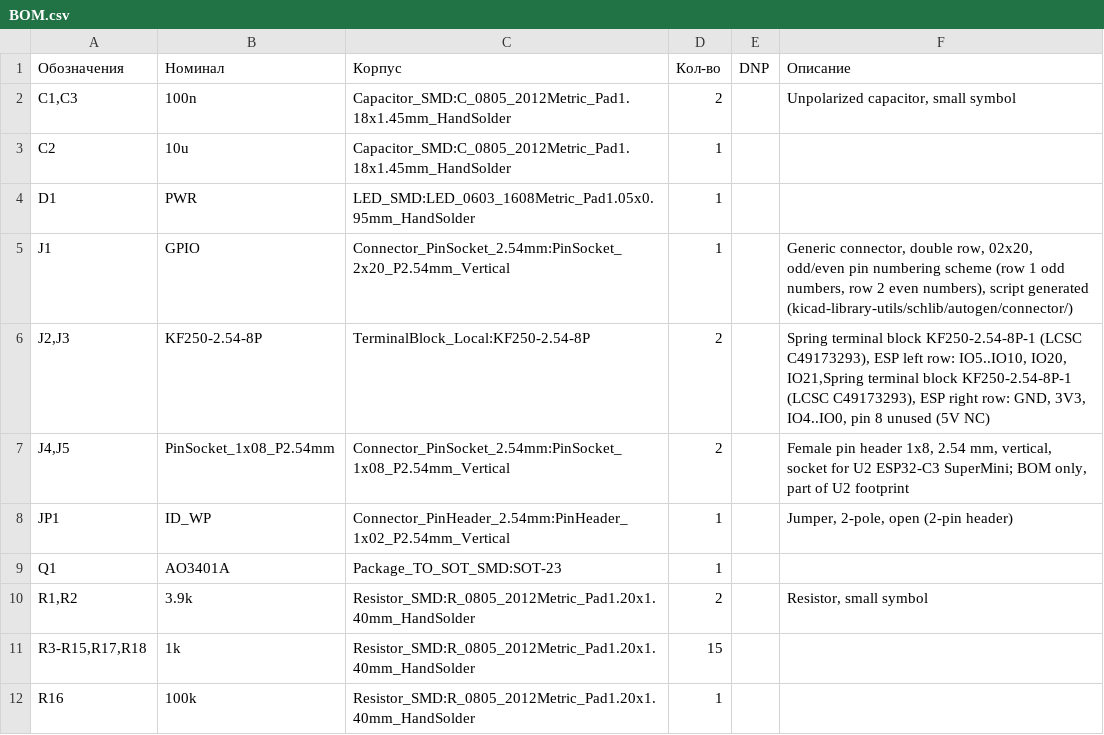
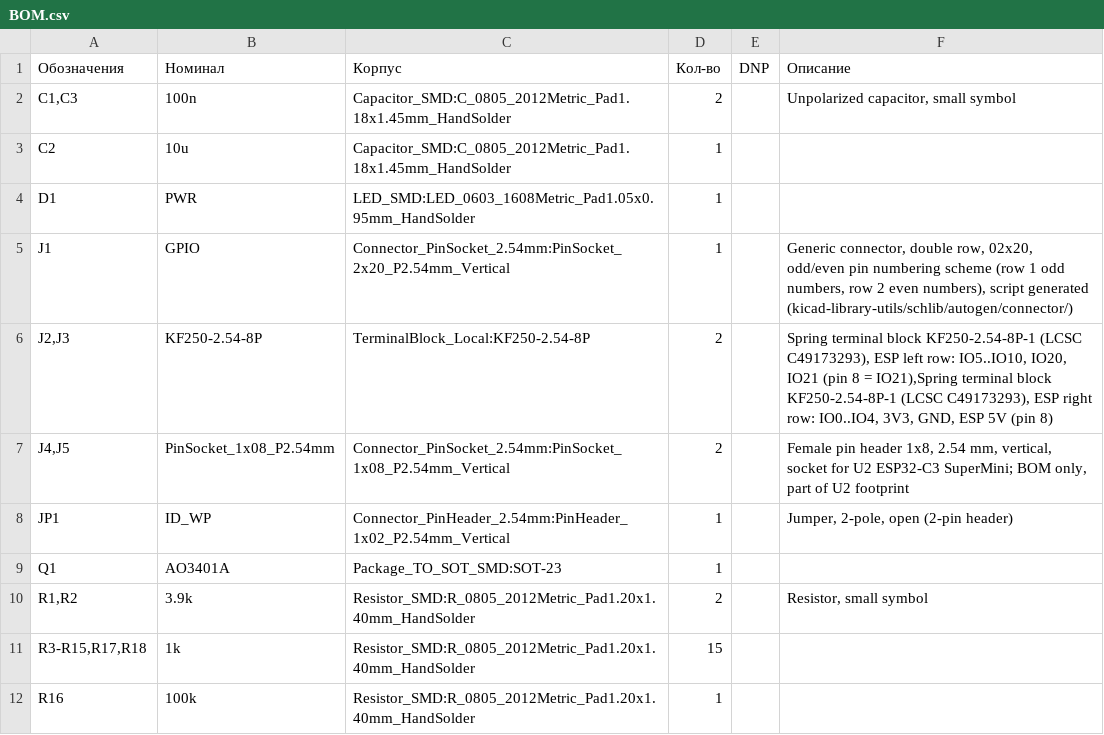
Before and after one commit to abel-msk/RasberryPI-debug-ESP-HAT, a CSV file: BOM.csv, drawn as a sheet; only a part is shown.

```diff
--- a/BOM.csv
+++ b/BOM.csv
@@ -5,3 +5,3 @@
 "J1","GPIO","Connector_PinSocket_2.54mm:PinSocket_2x20_P2.54mm_Vertical","1","","Generic connector, double row, 02x20, odd/even pin numbering scheme (row 1 odd numbers, row 2 even numbers), script generated (kicad-library-utils/schlib/autogen/connector/)"
-"J2,J3","KF250-2.54-8P","TerminalBlock_Local:KF250-2.54-8P","2","","Spring terminal block KF250-2.54-8P-1 (LCSC C49173293), ESP left row: IO5..IO10, IO20, IO21,Spring terminal block KF250-2.54-8P-1 (LCSC C49173293), ESP right row: GND, 3V3, IO4..IO0, pin 8 unused (5V NC)"
+"J2,J3","KF250-2.54-8P","TerminalBlock_Local:KF250-2.54-8P","2","","Spring terminal block KF250-2.54-8P-1 (LCSC C49173293), ESP left row: IO5..IO10, IO20, IO21 (pin 8 = IO21),Spring terminal block KF250-2.54-8P-1 (LCSC C49173293), ESP right row: IO0..IO4, 3V3, GND, ESP 5V (pin 8)"
 "J4,J5","PinSocket_1x08_P2.54mm","Connector_PinSocket_2.54mm:PinSocket_1x08_P2.54mm_Vertical","2","","Female pin header 1x8, 2.54 mm, vertical, socket for U2 ESP32-C3 SuperMini; BOM only, part of U2 footprint"
```
Also changed, not shown: 2 other files.
